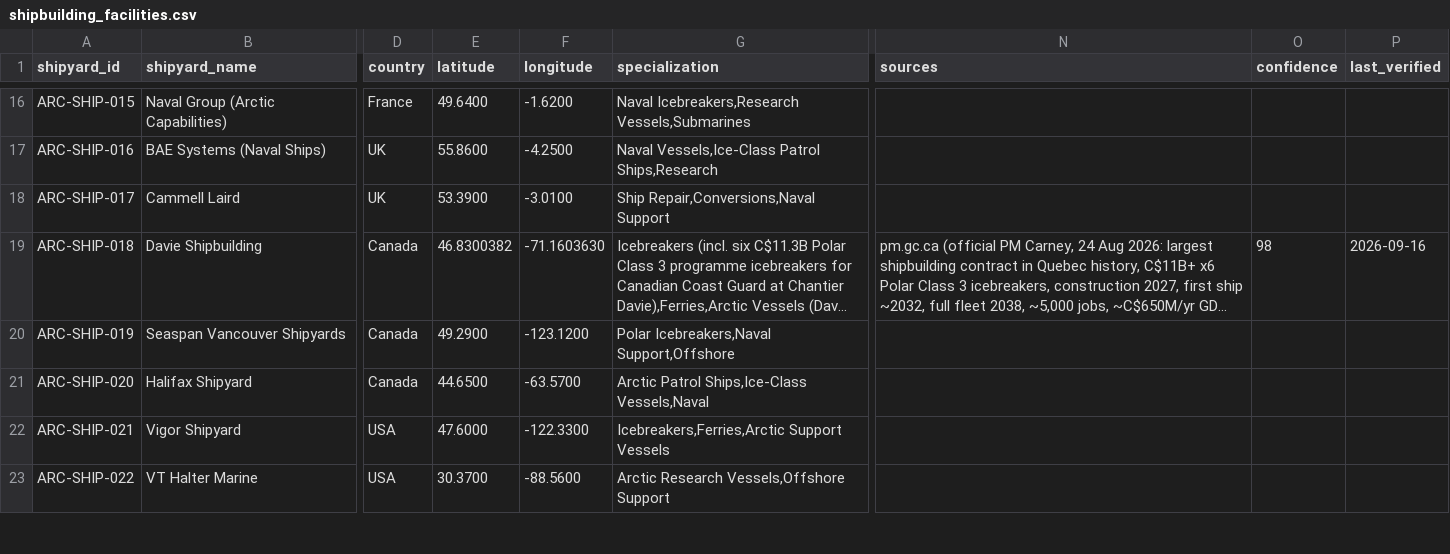
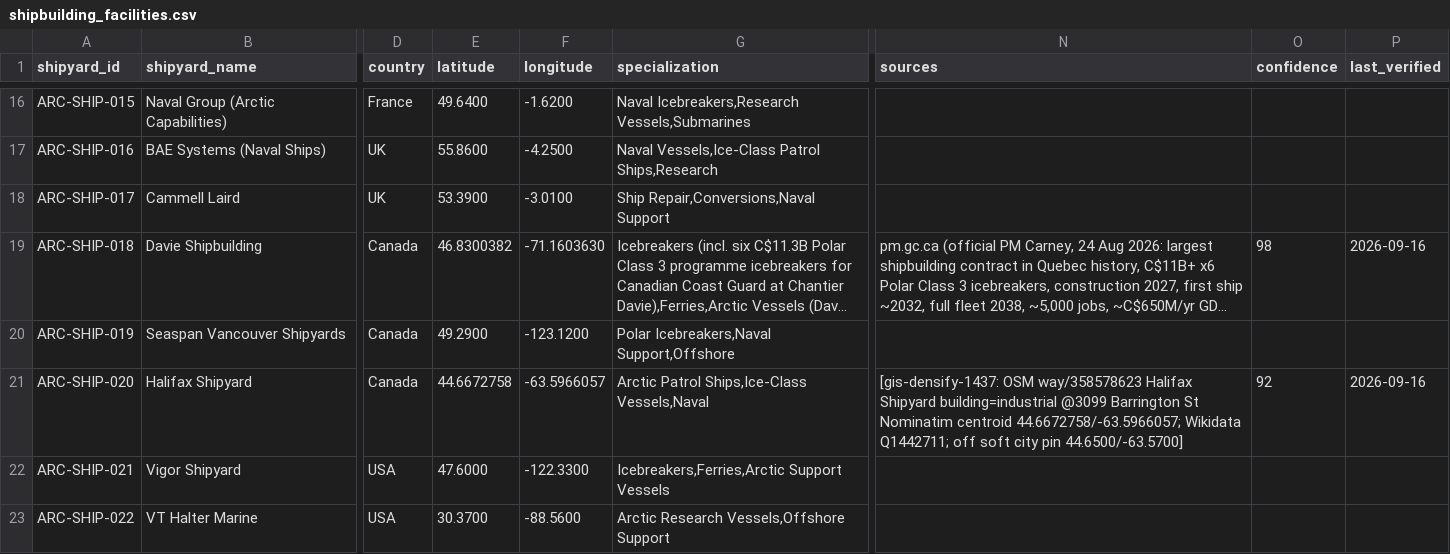
Before and after one commit to International-Arctic/Arctic-Trade-Lanes, a CSV file: dataset/shipbuilding_facilities.csv, drawn as a sheet; only a part is shown, gaps mark what is left out; long unchanged cells end in …; the diff names each change by its address in the sheet, - before the commit and + after, or states it on an @@ line.

Commit message:
GIS densify: ARC-SHIP-020 Halifax Shipyard (closes soft-pin GFI #38)
Verify script + notes for densify onto OSM way/358578623 / Wikidata Q1442711.
Live atlas rebuilt/synced (EPSG:3996 primary); no SPA redeploy.

```diff
--- a/dataset/shipbuilding_facilities.csv
+++ b/dataset/shipbuilding_facilities.csv
-E21 (latitude): 44.6500
+E21 (latitude): 44.6672758
-F21 (longitude): -63.5700
+F21 (longitude): -63.5966057
-N21 (sources): (empty)
+N21 (sources): [gis-densify-1437: OSM way/358578623 Halifax Shipyard building=industrial @3099 Barrington St Nominatim centroid 44.6672758/-63.5966057; Wikidata Q1442711; off soft city pin 44.6500/-63.5700]
-O21 (confidence): (empty)
+O21 (confidence): 92
-P21 (last_verified): (empty)
+P21 (last_verified): 2026-09-16
```
Also changed, not shown: 2 other files.
